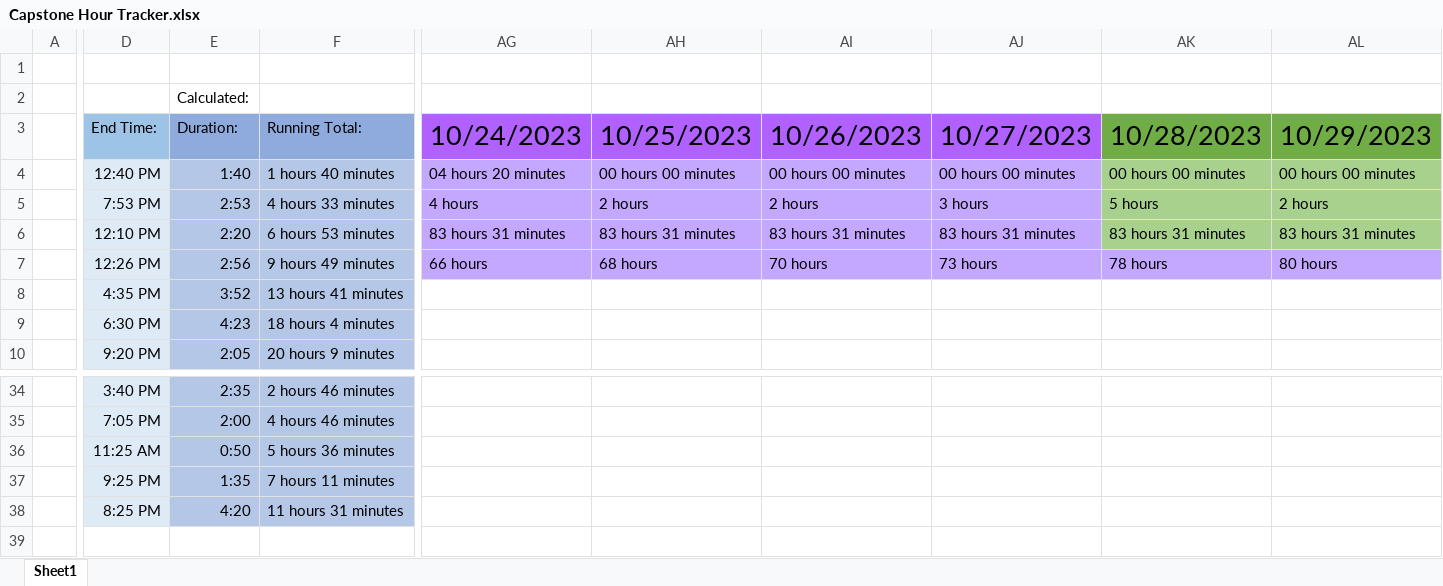
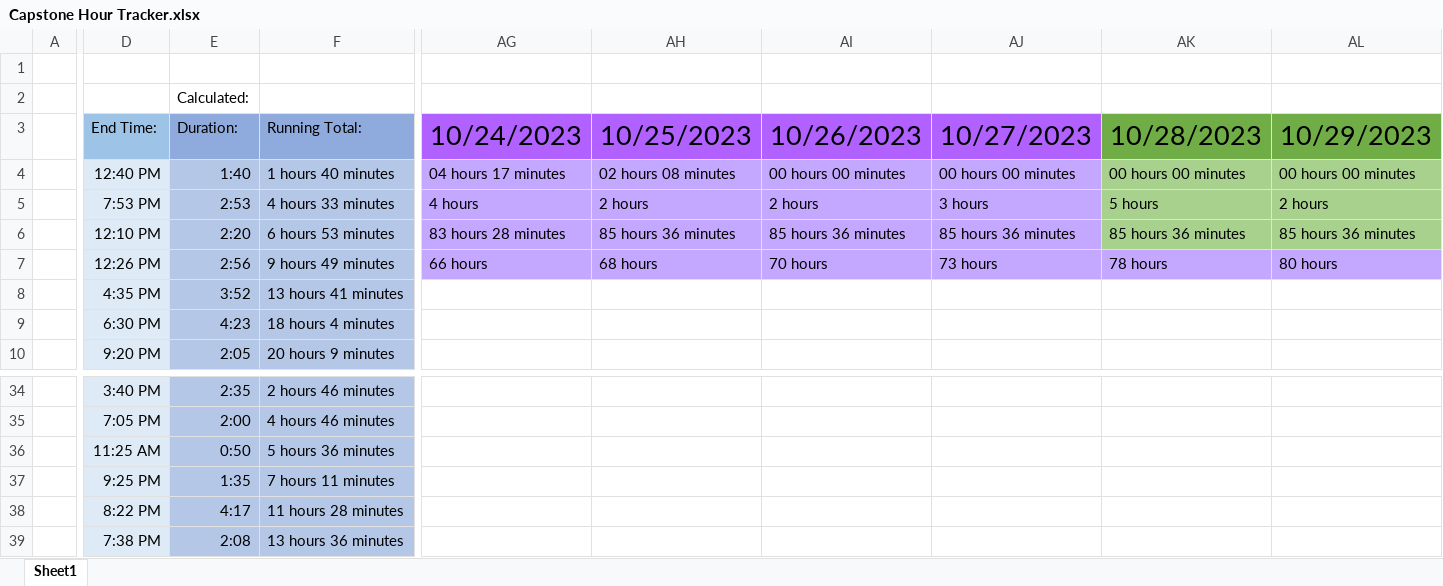
Before and after one commit to alexbatesdev/Neumont-Capstone, an Excel workbook: Documents/Capstone Hour Tracker.xlsx, sheet Sheet1, drawn as a sheet; only a part is shown, gaps mark what is left out; values as stored, in another font and other column widths than the file's, no borders; rows hold the shown columns only; the diff covers the shown part only; the diff names each change by its address in the sheet, - before the commit and + after, or states it on an @@ line.

```diff
--- a/Documents/Capstone Hour Tracker.xlsx (sheet Sheet1)
+++ b/Documents/Capstone Hour Tracker.xlsx (sheet Sheet1)
-AG4: 04 hours 20 minutes
+AG4: 04 hours 17 minutes
-AH4: 00 hours 00 minutes
+AH4: 02 hours 08 minutes
-AG6: 83 hours 31 minutes
+AG6: 83 hours 28 minutes
-AH6: 83 hours 31 minutes
+AH6: 85 hours 36 minutes
-AI6: 83 hours 31 minutes
+AI6: 85 hours 36 minutes
-AJ6: 83 hours 31 minutes
+AJ6: 85 hours 36 minutes
-AK6: 83 hours 31 minutes
+AK6: 85 hours 36 minutes
-AL6: 83 hours 31 minutes
+AL6: 85 hours 36 minutes
-D38: 8:25 PM
+D38: 8:22 PM
-E38: 4:20
+E38: 4:17
-F38: 11 hours 31 minutes
+F38: 11 hours 28 minutes
+row 39:  | 7:38 PM | 2:08 | 13 hours 36 minutes
```
Also changed, not shown: 40 edited cells elsewhere in this sheet, 5 other files.
